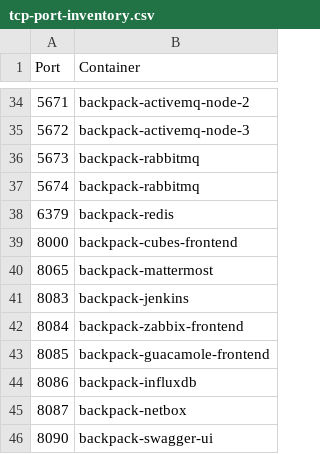
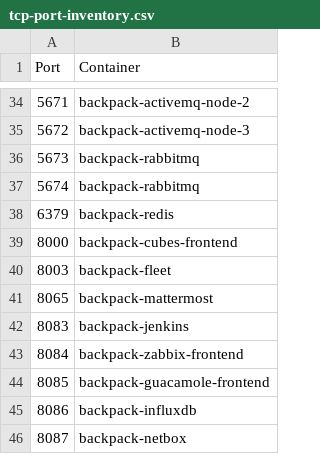
Before and after one commit to alexanderfefelov/docker-backpack, a CSV file: doc/tcp-port-inventory.csv, drawn as a sheet; only a part is shown, gaps mark what is left out; the shorter side is filled out with more unchanged rows.

Commit message:
Add Fleet

```diff
--- a/doc/tcp-port-inventory.csv
+++ b/doc/tcp-port-inventory.csv
@@ -39,2 +39,3 @@ Port,Container
 8000,backpack-cubes-frontend
+8003,backpack-fleet
 8065,backpack-mattermost
```
Also changed, not shown: 18 other files.
